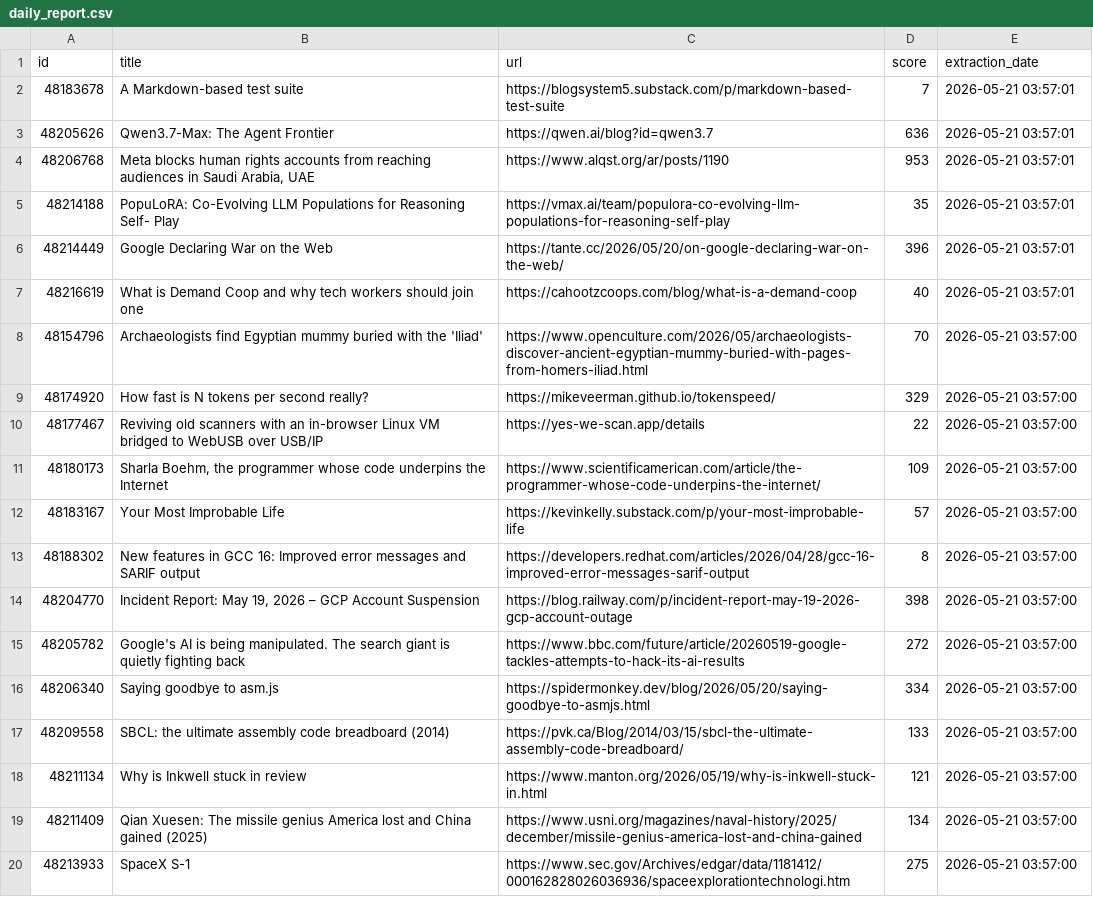
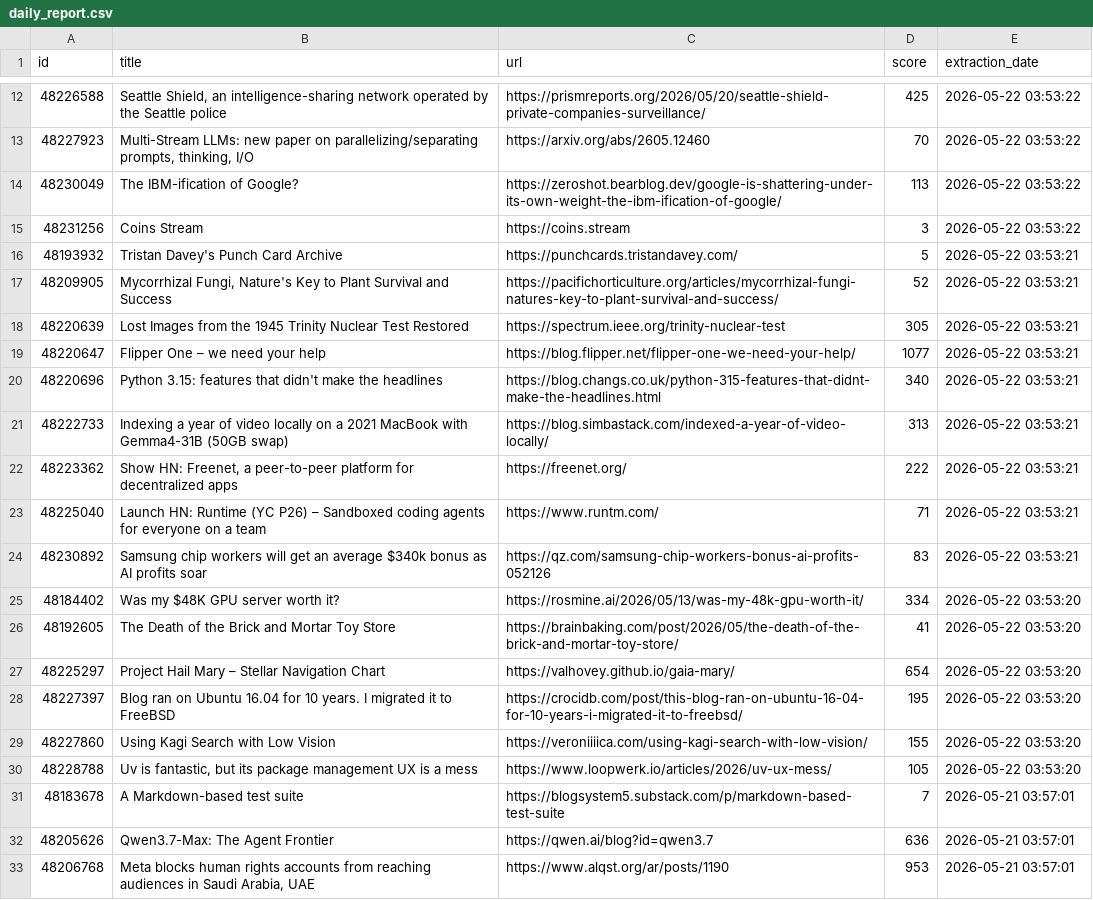
Before and after one commit to shakeel4451/cloud-automated-ETL-pipeline, a CSV file: daily_report.csv, drawn as a sheet; only a part is shown, gaps mark what is left out; the shorter side is filled out with more unchanged rows; the diff covers the shown part only.

```diff
--- a/daily_report.csv
+++ b/daily_report.csv
@@ -2 +12,20 @@ id,title,url,score,extraction_date
+48226588,"Seattle Shield, an intelligence-sharing network operated by the Seattle police",https://prismreports.org/2026/05/20/seattle-shield-private-companies-surveillance/,425,2026-05-22 03:53:22
+48227923,"Multi-Stream LLMs: new paper on parallelizing/separating prompts, thinking, I/O",https://arxiv.org/abs/2605.12460,70,2026-05-22 03:53:22
+48230049,The IBM-ification of Google?,https://zeroshot.bearblog.dev/google-is-shattering-under-its-own-weight-the-ibm-ification-of-google/,113,2026-05-22 03:53:22
+48231256,Coins Stream,https://coins.stream,3,2026-05-22 03:53:22
+48193932,Tristan Davey's Punch Card Archive,https://punchcards.tristandavey.com/,5,2026-05-22 03:53:21
+48209905,"Mycorrhizal Fungi, Nature's Key to Plant Survival and Success",https://pacifichorticulture.org/articles/mycorrhizal-fungi-natures-key-to-plant-survival-and-success/,52,2026-05-22 03:53:21
+48220639,Lost Images from the 1945 Trinity Nuclear Test Restored,https://spectrum.ieee.org/trinity-nuclear-test,305,2026-05-22 03:53:21
+48220647,Flipper One – we need your help,https://blog.flipper.net/flipper-one-we-need-your-help/,1077,2026-05-22 03:53:21
+48220696,Python 3.15: features that didn't make the headlines,https://blog.changs.co.uk/python-315-features-that-didnt-make-the-headlines.html,340,2026-05-22 03:53:21
+48222733,Indexing a year of video locally on a 2021 MacBook with Gemma4-31B (50GB swap),https://blog.simbastack.com/indexed-a-year-of-video-locally/,313,2026-05-22 03:53:21
+48223362,"Show HN: Freenet, a peer-to-peer platform for decentralized apps",https://freenet.org/,222,2026-05-22 03:53:21
+48225040,Launch HN: Runtime (YC P26) – Sandboxed coding agents for everyone on a team,https://www.runtm.com/,71,2026-05-22 03:53:21
+48230892,Samsung chip workers will get an average $340k bonus as AI profits soar,https://qz.com/samsung-chip-workers-bonus-ai-profits-052126,83,2026-05-22 03:53:21
+48184402,Was my $48K GPU server worth it?,https://rosmine.ai/2026/05/13/was-my-48k-gpu-worth-it/,334,2026-05-22 03:53:20
+48192605,The Death of the Brick and Mortar Toy Store,https://brainbaking.com/post/2026/05/the-death-of-the-brick-and-mortar-toy-store/,41,2026-05-22 03:53:20
+48225297,Project Hail Mary – Stellar Navigation Chart,https://valhovey.github.io/gaia-mary/,654,2026-05-22 03:53:20
+48227397,Blog ran on Ubuntu 16.04 for 10 years. I migrated it to FreeBSD,https://crocidb.com/post/this-blog-ran-on-ubuntu-16-04-for-10-years-i-migrated-it-to-freebsd/,195,2026-05-22 03:53:20
+48227860,Using Kagi Search with Low Vision,https://veroniiiica.com/using-kagi-search-with-low-vision/,155,2026-05-22 03:53:20
+48228788,"Uv is fantastic, but its package management UX is a mess",https://www.loopwerk.io/articles/2026/uv-ux-mess/,105,2026-05-22 03:53:20
 48183678,A Markdown-based test suite,https://blogsystem5.substack.com/p/markdown-based-test-suite,7,2026-05-21 03:57:01
```
Also changed, not shown: 10 added rows elsewhere in this file, 1 other file.
